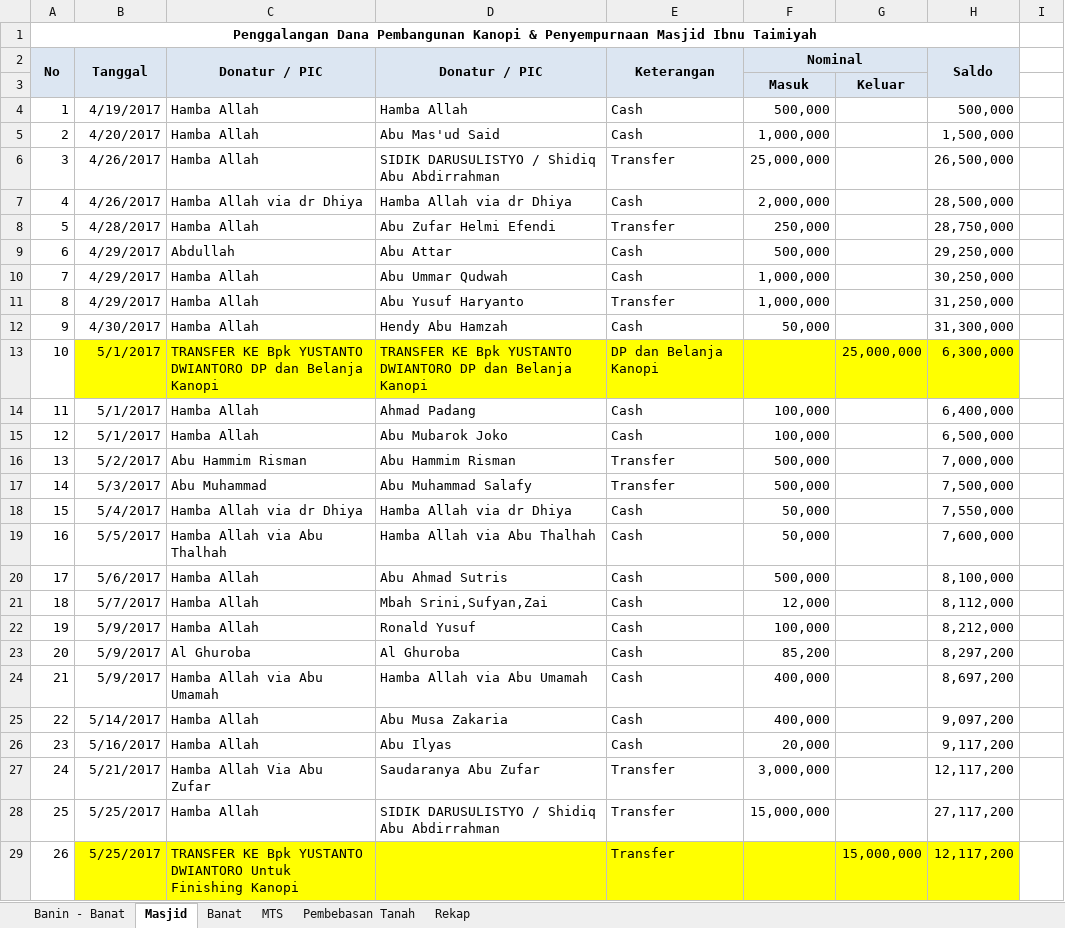
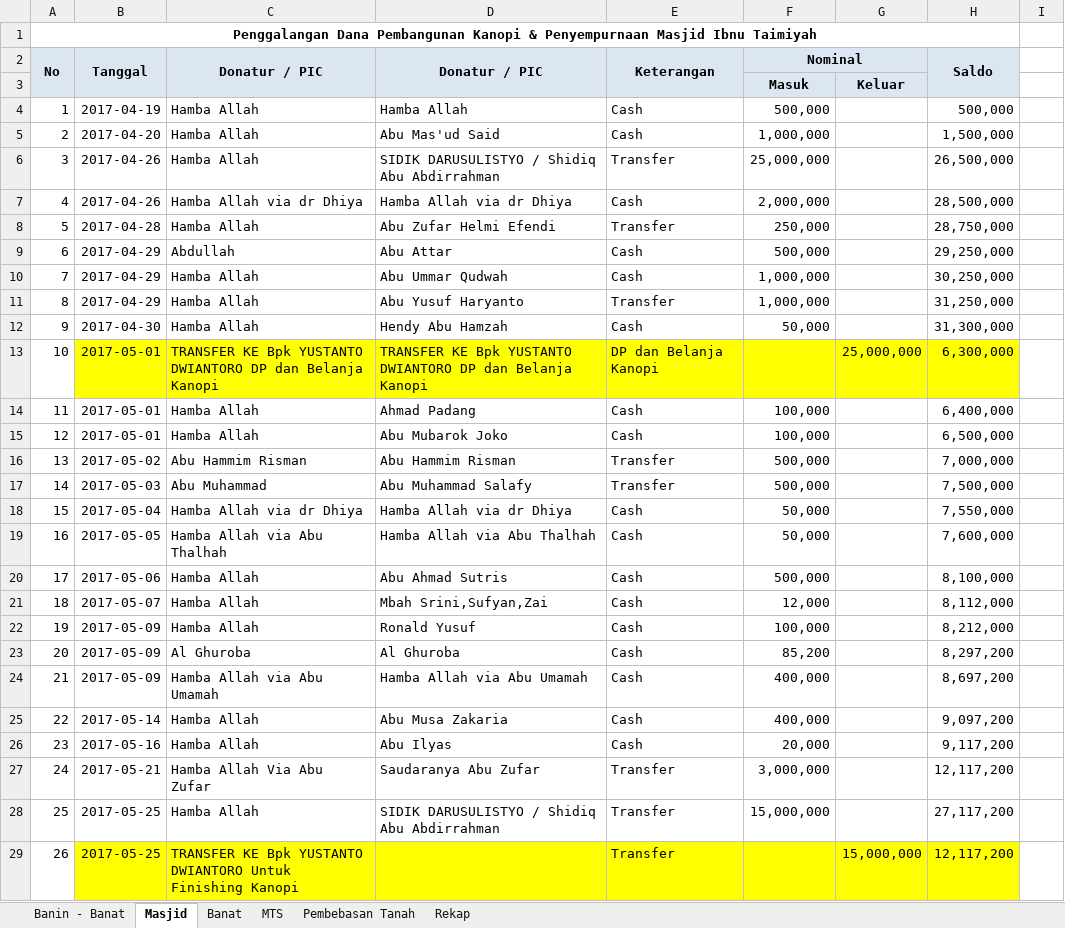
Before and after one commit to bagusprasojo/mds, an Excel workbook: Penggalangan Dana Pembangunan Gedung Banin - Banat MDS.xlsx, sheet Masjid, drawn as a sheet; only a part is shown; values as stored, in another font and other column widths than the file's, no borders; the diff covers the shown part only; the diff names each change by its address in the sheet, - before the commit and + after, or states it on an @@ line.

```diff
--- a/Penggalangan Dana Pembangunan Gedung Banin - Banat MDS.xlsx (sheet Masjid)
+++ b/Penggalangan Dana Pembangunan Gedung Banin - Banat MDS.xlsx (sheet Masjid)
-B4 (Tanggal): 4/19/2017
+B4 (Tanggal): 2017-04-19
-B5 (Tanggal): 4/20/2017
+B5 (Tanggal): 2017-04-20
-B6:B7 (Tanggal): 4/26/2017
+B6:B7 (Tanggal): 2017-04-26
-B8 (Tanggal): 4/28/2017
+B8 (Tanggal): 2017-04-28
-B9:B11 (Tanggal): 4/29/2017
+B9:B11 (Tanggal): 2017-04-29
-B12 (Tanggal): 4/30/2017
+B12 (Tanggal): 2017-04-30
-B13:B15 (Tanggal): 5/1/2017
+B13:B15 (Tanggal): 2017-05-01
-B16 (Tanggal): 5/2/2017
+B16 (Tanggal): 2017-05-02
-B17 (Tanggal): 5/3/2017
+B17 (Tanggal): 2017-05-03
-B18 (Tanggal): 5/4/2017
+B18 (Tanggal): 2017-05-04
-B19 (Tanggal): 5/5/2017
+B19 (Tanggal): 2017-05-05
-B20 (Tanggal): 5/6/2017
+B20 (Tanggal): 2017-05-06
-B21 (Tanggal): 5/7/2017
+B21 (Tanggal): 2017-05-07
-B22:B24 (Tanggal): 5/9/2017
+B22:B24 (Tanggal): 2017-05-09
-B25 (Tanggal): 5/14/2017
+B25 (Tanggal): 2017-05-14
-B26 (Tanggal): 5/16/2017
+B26 (Tanggal): 2017-05-16
-B27 (Tanggal): 5/21/2017
+B27 (Tanggal): 2017-05-21
-B28:B29 (Tanggal): 5/25/2017
+B28:B29 (Tanggal): 2017-05-25
```
Also changed, not shown: 7 edited cells elsewhere in this sheet, sheet Banin - Banat, sheet Rekap, sheet Pembebasan Tanah, sheet MTS, formulas that keep their value, hidden cells.
